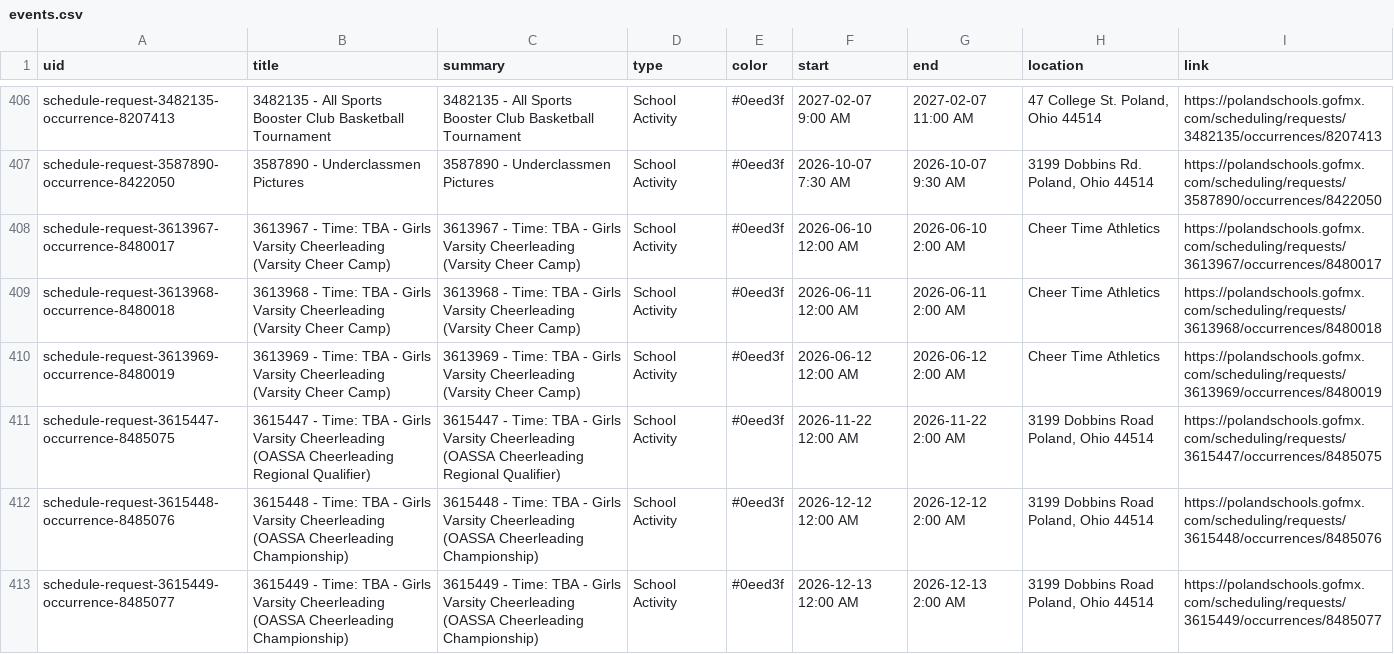
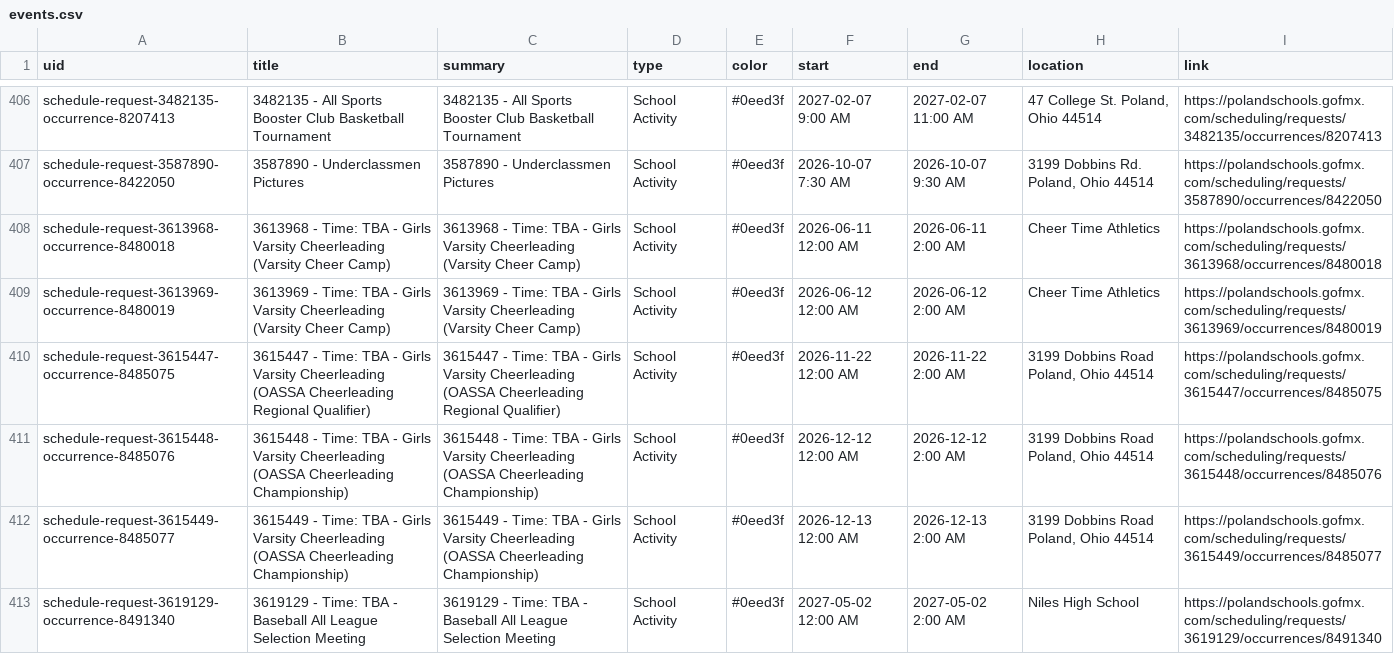
Before and after one commit to nruggieri-poland/calendar, a CSV file: output/events.csv, drawn as a sheet; only a part is shown, gaps mark what is left out; the shorter side is filled out with more unchanged rows.

```diff
--- a/output/events.csv
+++ b/output/events.csv
@@ -407,3 +407,2 @@ schedule-request-3482135-occurrence-8207413,3482135 - All Sports Booster Club Ba
 schedule-request-3587890-occurrence-8422050,3587890 - Underclassmen Pictures,3587890 - Underclassmen Pictures,School Activity,#0eed3f,2026-10-07 7:30 AM,2026-10-07 9:30 AM,"3199 Dobbins Rd. Poland, Ohio 44514",https://polandschools.gofmx.com/scheduling/requests/3587890/occurrences/8422050
-schedule-request-3613967-occurrence-8480017,3613967 - Time: TBA - Girls Varsity Cheerleading (Varsity Cheer Camp),3613967 - Time: TBA - Girls Varsity Cheerleading (Varsity Cheer Camp),School Activity,#0eed3f,2026-06-10 12:00 AM,2026-06-10 2:00 AM,Cheer Time Athletics,https://polandschools.gofmx.com/scheduling/requests/3613967/occurrences/8480017
 schedule-request-3613968-occurrence-8480018,3613968 - Time: TBA - Girls Varsity Cheerleading (Varsity Cheer Camp),3613968 - Time: TBA - Girls Varsity Cheerleading (Varsity Cheer Camp),School Activity,#0eed3f,2026-06-11 12:00 AM,2026-06-11 2:00 AM,Cheer Time Athletics,https://polandschools.gofmx.com/scheduling/requests/3613968/occurrences/8480018
```
Also changed, not shown: 2 other files.
